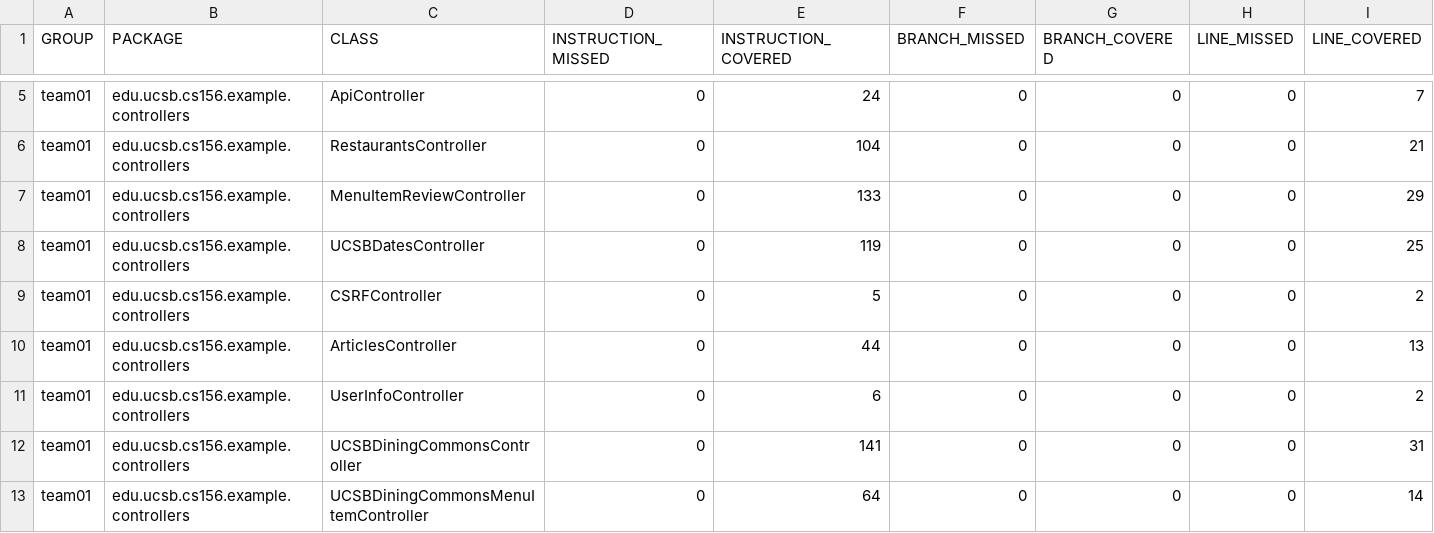
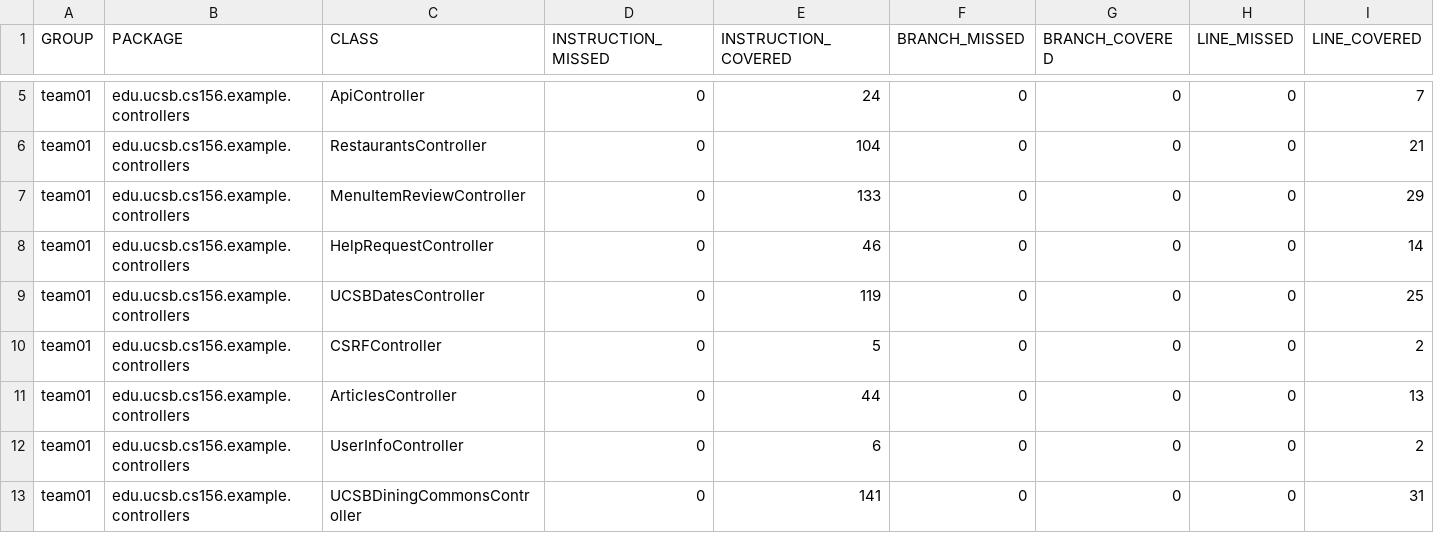
Before and after one commit to ucsb-cs156-f24/team01-f24-08, a CSV file: jacoco/jacoco.csv, drawn as a sheet; only a part is shown, gaps mark what is left out; the shorter side is filled out with more unchanged rows; rows hold the shown columns only; the diff names each change by its address in the sheet, - before the commit and + after, or states it on an @@ line.

Commit message:
Deploying to gh-pages from @ ucsb-cs156-f24/team01-f24-08@2e5873ce3675793ea00cd143cfe4b5119b83d41d 🚀

```diff
--- a/jacoco/jacoco.csv
+++ b/jacoco/jacoco.csv
+row 8: team01 | edu.ucsb.cs156.example.controllers | HelpRequestController | 0 | 46 | 0 | 0 | 0 | 14
```
Also changed, not shown: 7 other files.
